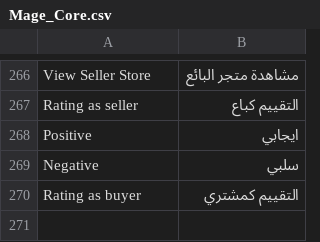
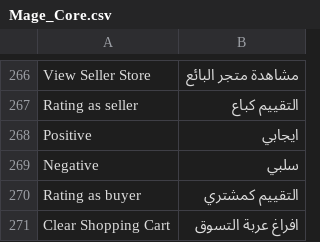
Before and after one commit to ahmadhattab/ebay, a CSV file: app/locale/ar_SA/Mage_Core.csv, drawn as a sheet; only a part is shown, gaps mark what is left out.

```diff
--- a/app/locale/ar_SA/Mage_Core.csv
+++ b/app/locale/ar_SA/Mage_Core.csv
@@ -270 +270,2 @@
 "Rating as buyer","التقييم كمشتري"
+"Clear Shopping Cart","افراغ عربة التسوق"
```
Also changed, not shown: 1 other file.
